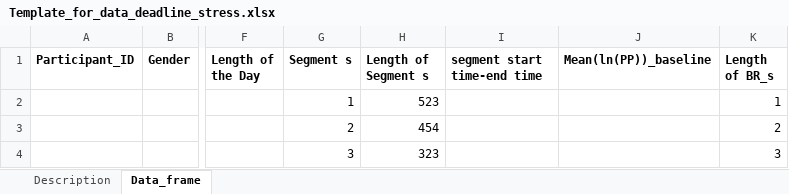
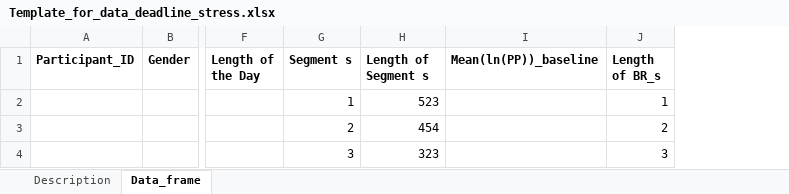
Before and after one commit to UH-CPL/Deadline-Stress-Work-Patterns-2020, an Excel workbook: --- meta-data-formation/Template_for_data_deadline_stress.xlsx, sheet Data_frame, drawn as a sheet; only a part is shown, gaps mark what is left out; values as stored, in another font and other column widths than the file's, no borders; the diff names each change by its address in the sheet, - before the commit and + after, or states it on an @@ line.

Commit message:
reformatting the segment meta data

```diff
--- a/--- meta-data-formation/Template_for_data_deadline_stress.xlsx (sheet Data_frame)
+++ b/--- meta-data-formation/Template_for_data_deadline_stress.xlsx (sheet Data_frame)
-column I (segment start time-end time), empty
```
Also changed, not shown: 6 other files.
